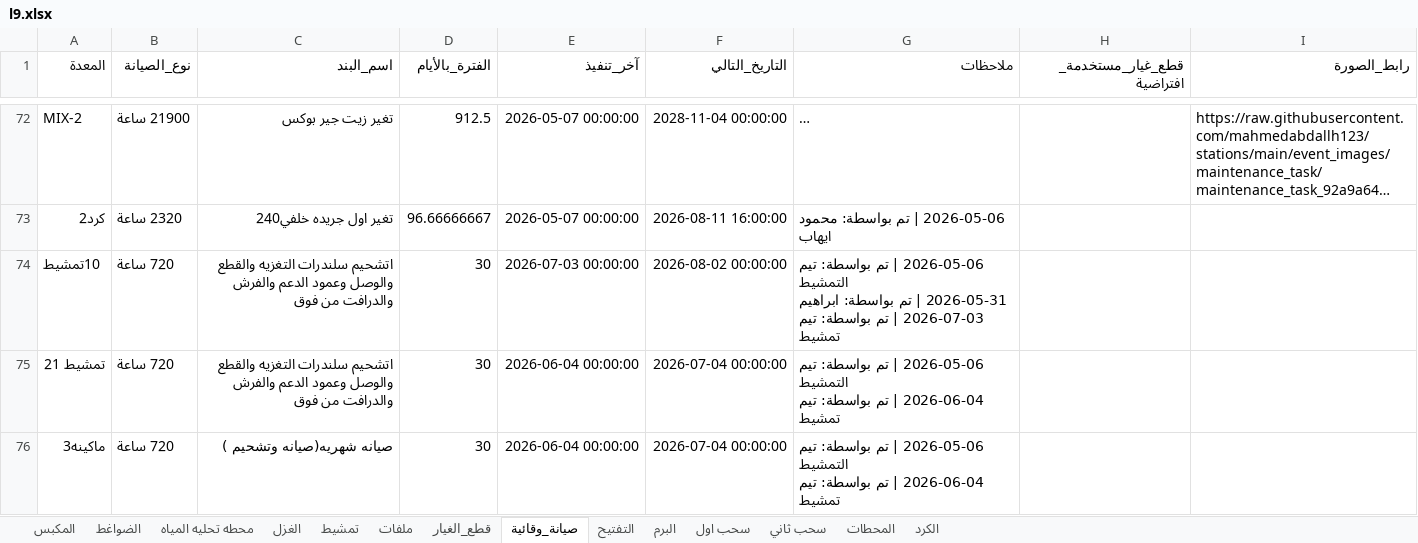
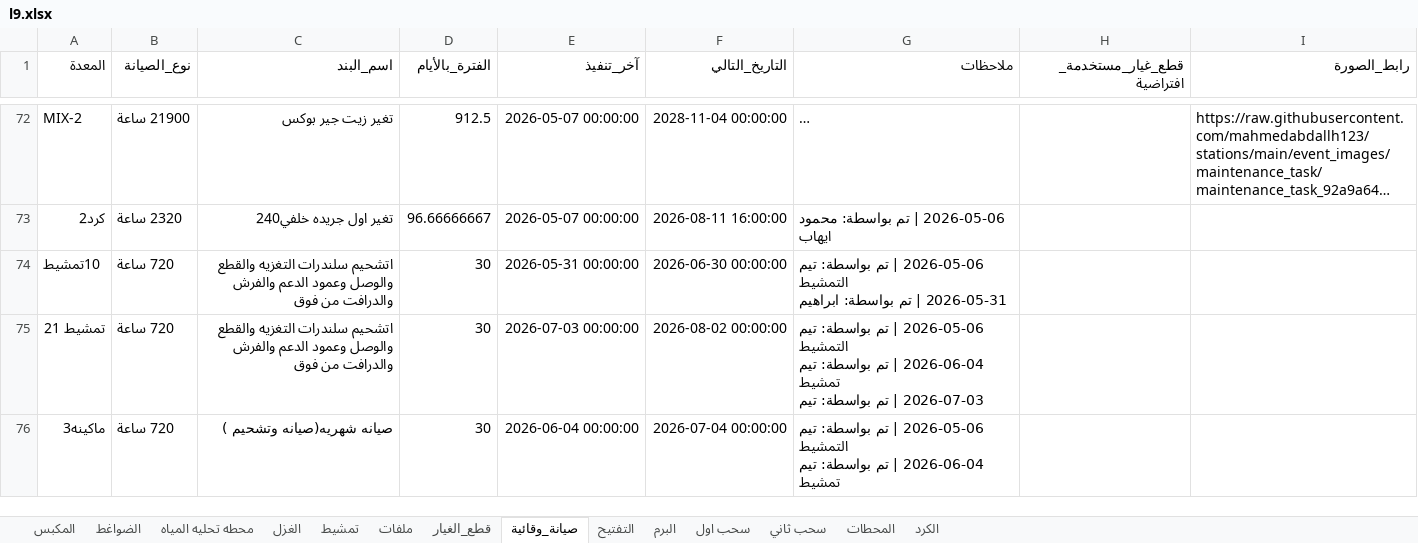
Before and after one commit to mahmedabdallh123/stations, an Excel workbook: l9.xlsx, sheet صيانة_وقائية, drawn as a sheet; only a part is shown, gaps mark what is left out; long unchanged cells end in …; values as stored, in another font and other column widths than the file's, no borders; ↵ is a line break in a cell; the diff covers the shown part only; the diff names each change by its address in the sheet, - before the commit and + after, or states it on an @@ line.

Commit message:
تحديث البيانات - 2026-07-03 09:51:49

```diff
--- a/l9.xlsx (sheet صيانة_وقائية)
+++ b/l9.xlsx (sheet صيانة_وقائية)
-E74 (آخر_تنفيذ): 2026-07-03 00:00:00
+E74 (آخر_تنفيذ): 2026-05-31 00:00:00
-F74 (التاريخ_التالي): 2026-08-02 00:00:00
+F74 (التاريخ_التالي): 2026-06-30 00:00:00
-G74 (ملاحظات): …بواسطة: ابراهيم ↵ 2026-07-03 | تم بواسطة: تيم تمشيط
+G74 (ملاحظات): …بواسطة: ابراهيم
-E75 (آخر_تنفيذ): 2026-06-04 00:00:00
+E75 (آخر_تنفيذ): 2026-07-03 00:00:00
-F75 (التاريخ_التالي): 2026-07-04 00:00:00
+F75 (التاريخ_التالي): 2026-08-02 00:00:00
-G75 (ملاحظات): …تيم تمشيط
+G75 (ملاحظات): …تيم تمشيط ↵ 2026-07-03 | تم بواسطة: تيم
```
Also changed, not shown: 12 edited cells elsewhere in this sheet.
